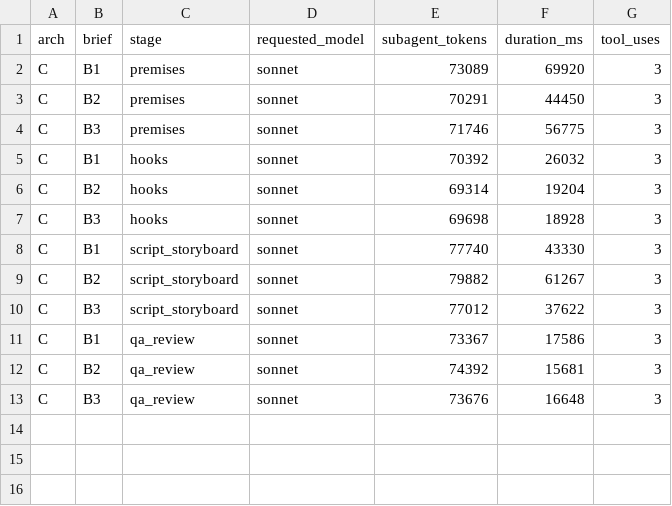
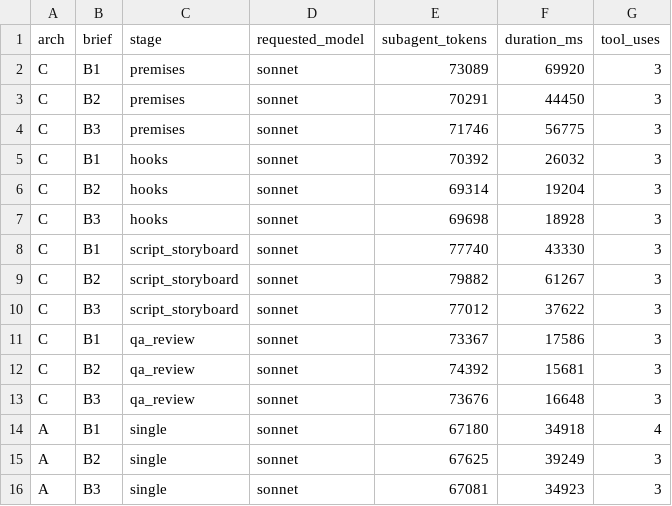
Before and after one commit to MFaisalT/git_test, a TSV file: creative-engine/eval/bakeoff_runs/worker_usage.tsv, drawn as a sheet.

```diff
--- a/creative-engine/eval/bakeoff_runs/worker_usage.tsv
+++ b/creative-engine/eval/bakeoff_runs/worker_usage.tsv
@@ -13 +13,4 @@ C	B2	qa_review	sonnet	74392	15681	3
 C	B3	qa_review	sonnet	73676	16648	3
+A	B1	single	sonnet	67180	34918	4
+A	B2	single	sonnet	67625	39249	3
+A	B3	single	sonnet	67081	34923	3
```
